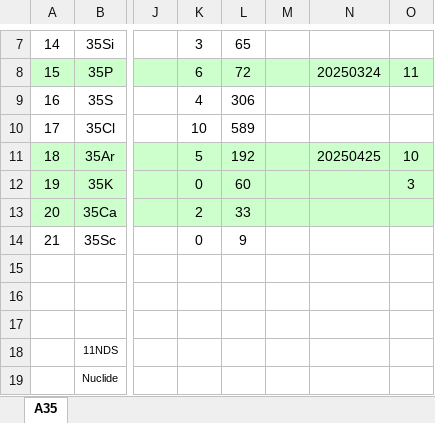
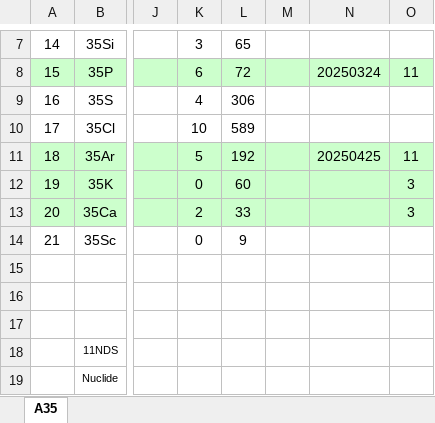
Before and after one commit to sunlijie-msu/ENSDF, an Excel workbook: Statistics.xlsx, sheet A35, drawn as a sheet; only a part is shown, gaps mark what is left out; values as stored, in another font and other column widths than the file's, no borders; conditional formats not drawn; the diff names each change by its address in the sheet, - before the commit and + after, or states it on an @@ line.

```diff
--- a/Statistics.xlsx (sheet A35)
+++ b/Statistics.xlsx (sheet A35)
-O11: 10
+O11: 11
-O13: (empty)
+O13: 3
```
Also changed, not shown: 17 other files.
